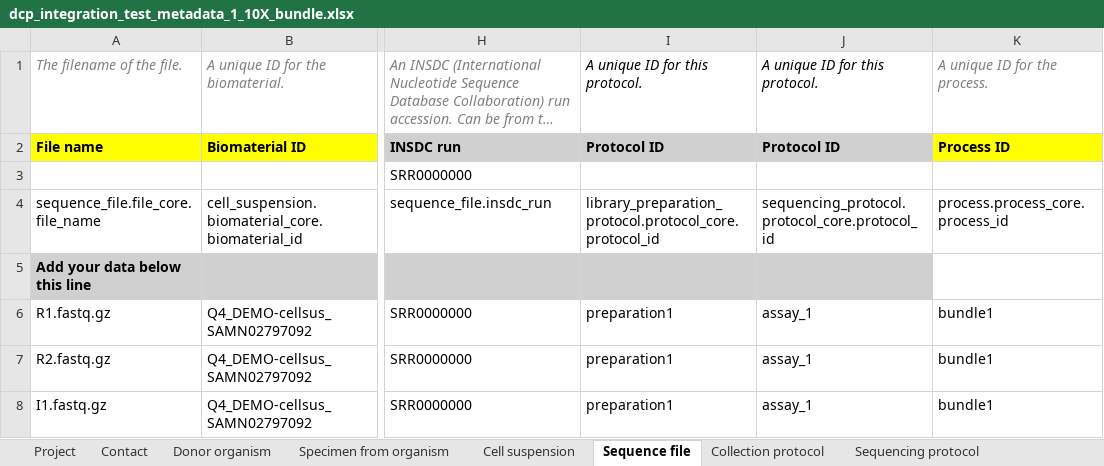
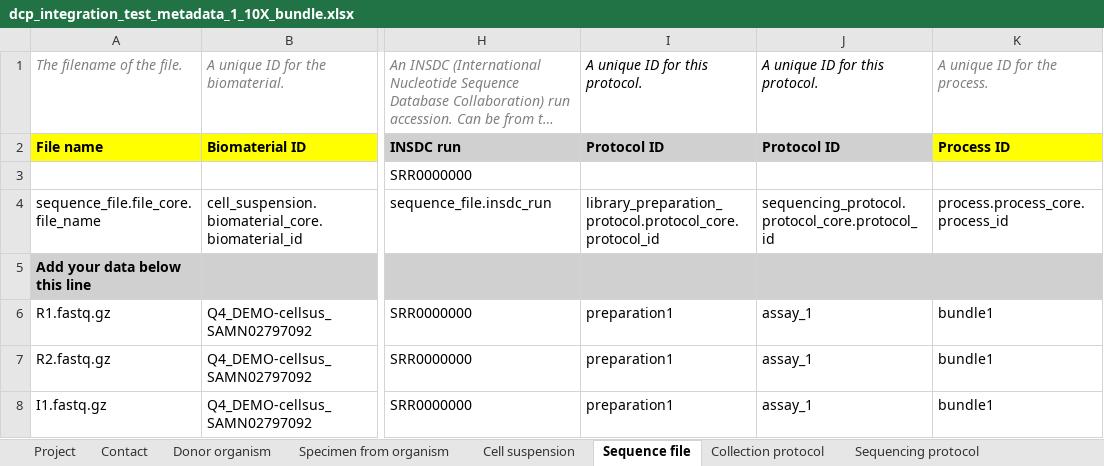
Before and after one commit to HumanCellAtlas/metadata-schema, an Excel workbook: infrastructure_testing_files/current/dcp_integration_test_metadata_1_10X_bundle.xlsx, sheet Sequence file, drawn as a sheet; only a part is shown, gaps mark what is left out; long unchanged cells end in …; values as stored, in another font and other column widths than the file's, no borders; the diff names each change by its address in the sheet, - before the commit and + after, or states it on an @@ line.

Commit message:
fixes #491

```diff
--- a/infrastructure_testing_files/current/dcp_integration_test_metadata_1_10X_bundle.xlsx (sheet Sequence file)
+++ b/infrastructure_testing_files/current/dcp_integration_test_metadata_1_10X_bundle.xlsx (sheet Sequence file)
+J5:K5 merged
-K5 fill: none
+K5 fill: #D0D0D0
```
